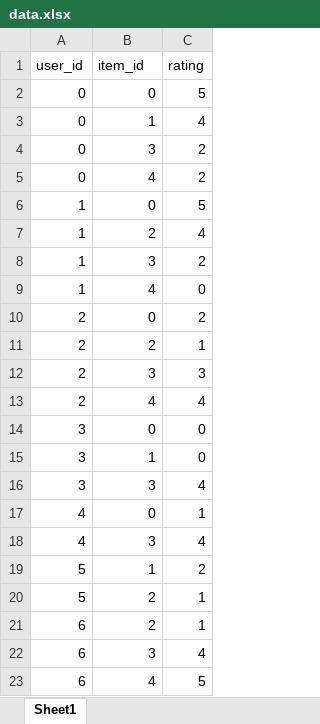
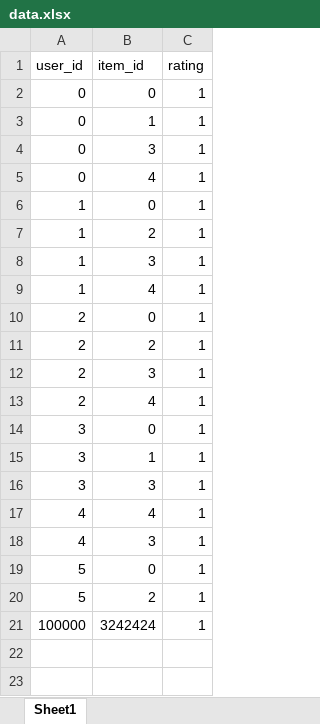
Before and after one commit to TriThuc2321/Sheminar-py-server, an Excel workbook: CF/data.xlsx, sheet Sheet1, drawn as a sheet; values as stored, in another font and other column widths than the file's, no borders; removed rows and columns are numbered as before the commit, all else as after; the diff names each change by its address in the sheet, - before the commit and + after, or states it on an @@ line.

```diff
--- a/CF/data.xlsx (sheet Sheet1)
+++ b/CF/data.xlsx (sheet Sheet1)
-C2 (rating): 5
+C2 (rating): 1
-C3 (rating): 4
+C3 (rating): 1
-C4:C5 (rating): 2
+C4:C5 (rating): 1
-C6 (rating): 5
+C6 (rating): 1
-C7 (rating): 4
+C7 (rating): 1
-C8 (rating): 2
+C8 (rating): 1
-C9 (rating): 0
+C9 (rating): 1
-C10 (rating): 2
+C10 (rating): 1
-C12 (rating): 3
+C12 (rating): 1
-C13 (rating): 4
+C13 (rating): 1
-C14:C15 (rating): 0
+C14:C15 (rating): 1
-C16 (rating): 4
+C16 (rating): 1
-B17 (item_id): 0
+B17 (item_id): 4
-C18 (rating): 4
+C18 (rating): 1
-B19 (item_id): 1
+B19 (item_id): 0
-C19 (rating): 2
+C19 (rating): 1
-row 21: 6 | 2 | 1
-row 22: 6 | 3 | 4
-row 23: 6 | 4 | 5
+row 21: 100000 | 3242424 | 1
```
Also changed, not shown: 3 other files.
